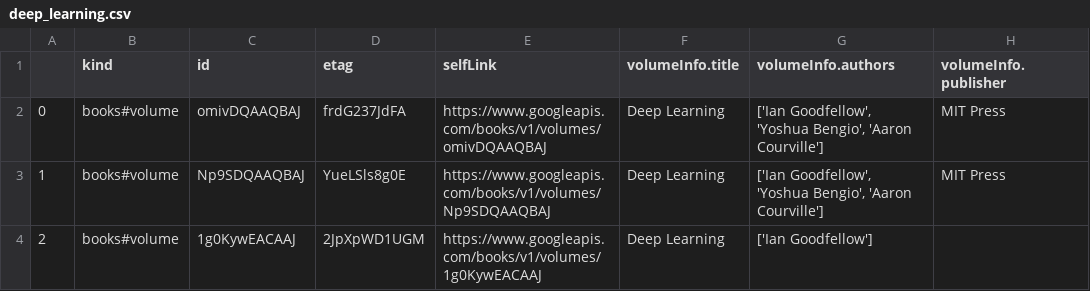
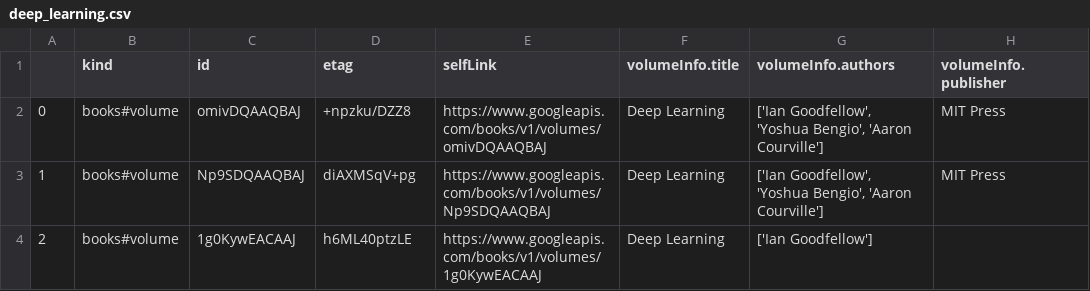
Before and after one commit to ivanisakov99/CS506, a CSV file: HW/hw1/deep_learning.csv, drawn as a sheet; only a part is shown; the diff covers the shown part only; the diff names each change by its address in the sheet, - before the commit and + after, or states it on an @@ line.

```diff
--- a/HW/hw1/deep_learning.csv
+++ b/HW/hw1/deep_learning.csv
-D2 (etag): frdG237JdFA
+D2 (etag): +npzku/DZZ8
-D3 (etag): YueLSls8g0E
+D3 (etag): diAXMSqV+pg
-D4 (etag): 2JpXpWD1UGM
+D4 (etag): h6ML40ptzLE
```
Also changed, not shown: 2 added rows, 2 removed rows, 6 edited cells and row numbers in column A elsewhere in this file, HW/hw1/data_analytics.csv, HW/hw1/data_science.csv, 27 other files.
